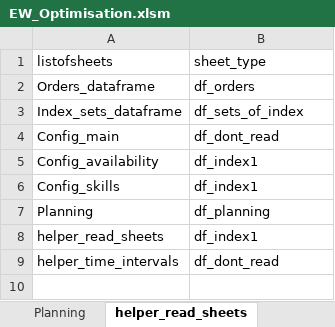
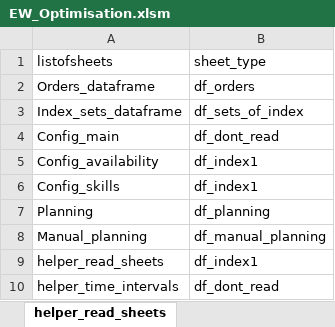
Before and after one commit to FormelessPuppy41/Production_Optimisation, an Excel workbook: production_optimisation/EW_Optimisation.xlsm, sheet helper_read_sheets, drawn as a sheet; values as stored, in another font and other column widths than the file's, no borders; the diff names each change by its address in the sheet, - before the commit and + after, or states it on an @@ line.

Commit message:
Fixed the manual planning input.

```diff
--- a/production_optimisation/EW_Optimisation.xlsm (sheet helper_read_sheets)
+++ b/production_optimisation/EW_Optimisation.xlsm (sheet helper_read_sheets)
+row 8: Manual_planning | df_manual_planning
```
Also changed, not shown: sheet Config_main, other sheet tabs, formulas that keep their value, 6 other files.
